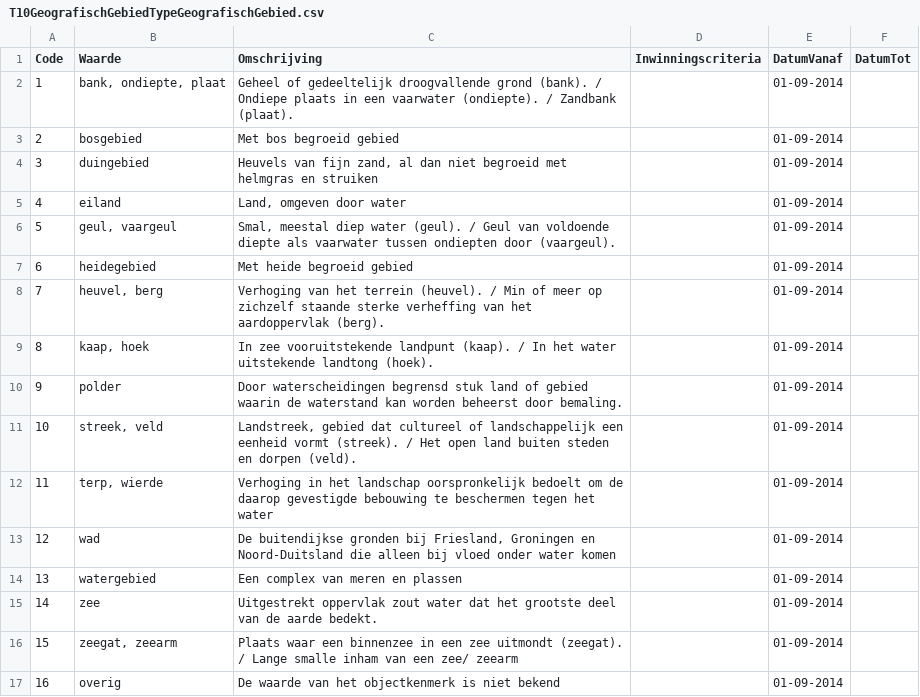
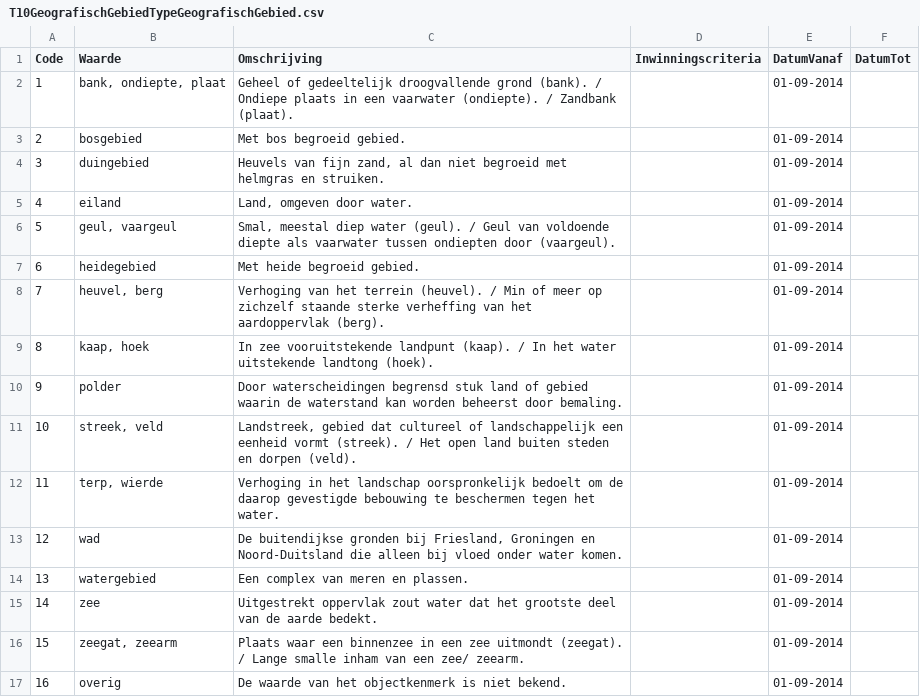
Before and after one commit to kadaster/top10nl, a CSV file: waardelijst/20170901/T10GeografischGebiedTypeGeografischGebied.csv, drawn as a sheet.

```diff
--- a/waardelijst/20170901/T10GeografischGebiedTypeGeografischGebied.csv
+++ b/waardelijst/20170901/T10GeografischGebiedTypeGeografischGebied.csv
@@ -2,7 +2,7 @@
 "1","bank, ondiepte, plaat","Geheel of gedeeltelijk droogvallende grond (bank). / Ondiepe plaats in een vaarwater (ondiepte). / Zandbank (plaat).","","01-09-2014",""
-"2","bosgebied","Met bos begroeid gebied","","01-09-2014",""
-"3","duingebied","Heuvels van fijn zand, al dan niet begroeid met helmgras en struiken","","01-09-2014",""
-"4","eiland","Land, omgeven door water","","01-09-2014",""
+"2","bosgebied","Met bos begroeid gebied.","","01-09-2014",""
+"3","duingebied","Heuvels van fijn zand, al dan niet begroeid met helmgras en struiken.","","01-09-2014",""
+"4","eiland","Land, omgeven door water.","","01-09-2014",""
 "5","geul, vaargeul","Smal, meestal diep water (geul). / Geul van voldoende diepte als vaarwater tussen ondiepten door (vaargeul).","","01-09-2014",""
-"6","heidegebied","Met heide begroeid gebied","","01-09-2014",""
+"6","heidegebied","Met heide begroeid gebied.","","01-09-2014",""
 "7","heuvel, berg","Verhoging van het terrein (heuvel). / Min of meer op zichzelf staande sterke verheffing van het aardoppervlak (berg).","","01-09-2014",""
@@ -11,7 +11,7 @@
 "10","streek, veld","Landstreek, gebied dat cultureel of landschappelijk een eenheid vormt (streek). / Het open land buiten steden en dorpen (veld).","","01-09-2014",""
-"11","terp, wierde","Verhoging in het landschap oorspronkelijk bedoelt om de daarop gevestigde bebouwing te beschermen tegen het water","","01-09-2014",""
-"12","wad","De buitendijkse gronden bij Friesland, Groningen en Noord-Duitsland die alleen bij vloed onder water komen","","01-09-2014",""
-"13","watergebied","Een complex van meren en plassen","","01-09-2014",""
+"11","terp, wierde","Verhoging in het landschap oorspronkelijk bedoelt om de daarop gevestigde bebouwing te beschermen tegen het water.","","01-09-2014",""
+"12","wad","De buitendijkse gronden bij Friesland, Groningen en Noord-Duitsland die alleen bij vloed onder water komen.","","01-09-2014",""
+"13","watergebied","Een complex van meren en plassen.","","01-09-2014",""
 "14","zee","Uitgestrekt oppervlak zout water dat het grootste deel van de aarde bedekt.","","01-09-2014",""
-"15","zeegat, zeearm","Plaats waar een binnenzee in een zee uitmondt (zeegat). / Lange smalle inham van een zee/ zeearm","","01-09-2014",""
-"16","overig","De waarde van het objectkenmerk is niet bekend","","01-09-2014",""
+"15","zeegat, zeearm","Plaats waar een binnenzee in een zee uitmondt (zeegat). / Lange smalle inham van een zee/ zeearm.","","01-09-2014",""
+"16","overig","De waarde van het objectkenmerk is niet bekend.","","01-09-2014",""
```
Also changed, not shown: waardelijst/20170901/T10FunctioneelGebiedTypeFunctioneelGebied.csv, waardelijst/20170901/T10GebouwTypeGebouw.csv, 30 other files.
